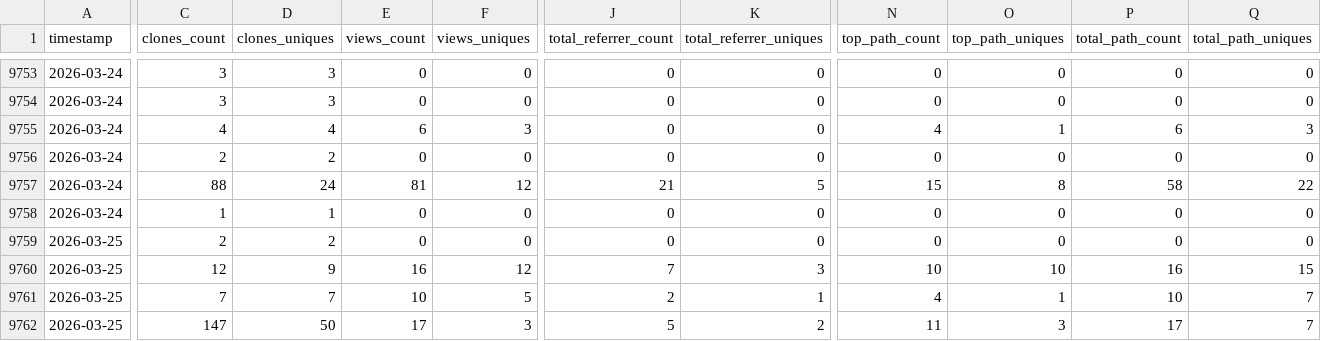
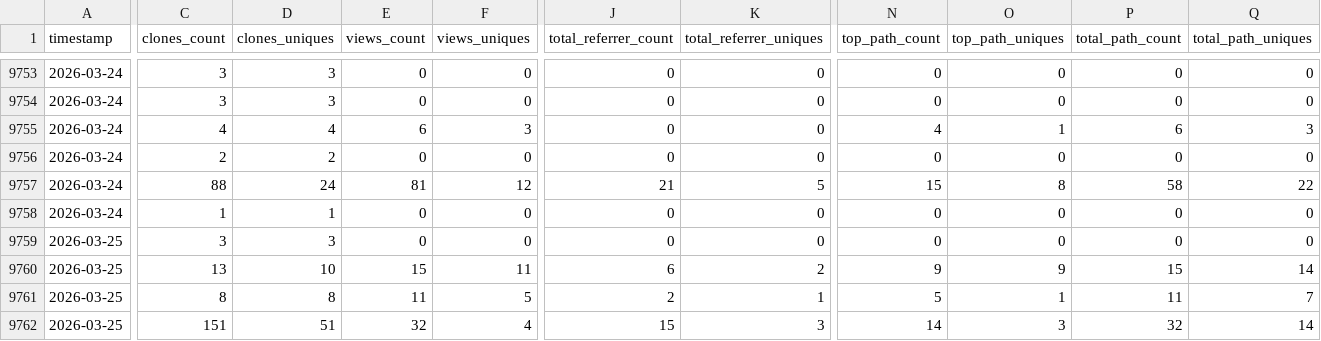
Before and after one commit to CCP-NC/metrics, a CSV file: traffic-stats/summary.csv, drawn as a sheet; only a part is shown, gaps mark what is left out; the diff covers the shown part only; the diff names each change by its address in the sheet, - before the commit and + after, or states it on an @@ line.

```diff
--- a/traffic-stats/summary.csv
+++ b/traffic-stats/summary.csv
-C9759 (clones_count): 2
+C9759 (clones_count): 3
-D9759 (clones_uniques): 2
+D9759 (clones_uniques): 3
-C9760 (clones_count): 12
+C9760 (clones_count): 13
-D9760 (clones_uniques): 9
+D9760 (clones_uniques): 10
-E9760 (views_count): 16
+E9760 (views_count): 15
-F9760 (views_uniques): 12
+F9760 (views_uniques): 11
-J9760 (total_referrer_count): 7
+J9760 (total_referrer_count): 6
-K9760 (total_referrer_uniques): 3
+K9760 (total_referrer_uniques): 2
-N9760 (top_path_count): 10
+N9760 (top_path_count): 9
-O9760 (top_path_uniques): 10
+O9760 (top_path_uniques): 9
-P9760 (total_path_count): 16
+P9760 (total_path_count): 15
-Q9760 (total_path_uniques): 15
+Q9760 (total_path_uniques): 14
-C9761 (clones_count): 7
+C9761 (clones_count): 8
-D9761 (clones_uniques): 7
+D9761 (clones_uniques): 8
-E9761 (views_count): 10
+E9761 (views_count): 11
-N9761 (top_path_count): 4
+N9761 (top_path_count): 5
-P9761 (total_path_count): 10
+P9761 (total_path_count): 11
-C9762 (clones_count): 147
+C9762 (clones_count): 151
-D9762 (clones_uniques): 50
+D9762 (clones_uniques): 51
-E9762 (views_count): 17
+E9762 (views_count): 32
-F9762 (views_uniques): 3
+F9762 (views_uniques): 4
-J9762 (total_referrer_count): 5
+J9762 (total_referrer_count): 15
-K9762 (total_referrer_uniques): 2
+K9762 (total_referrer_uniques): 3
-N9762 (top_path_count): 11
+N9762 (top_path_count): 14
-P9762 (total_path_count): 17
+P9762 (total_path_count): 32
-Q9762 (total_path_uniques): 7
+Q9762 (total_path_uniques): 14
```
Also changed, not shown: 74 edited cells elsewhere in this file, 53 other files.
